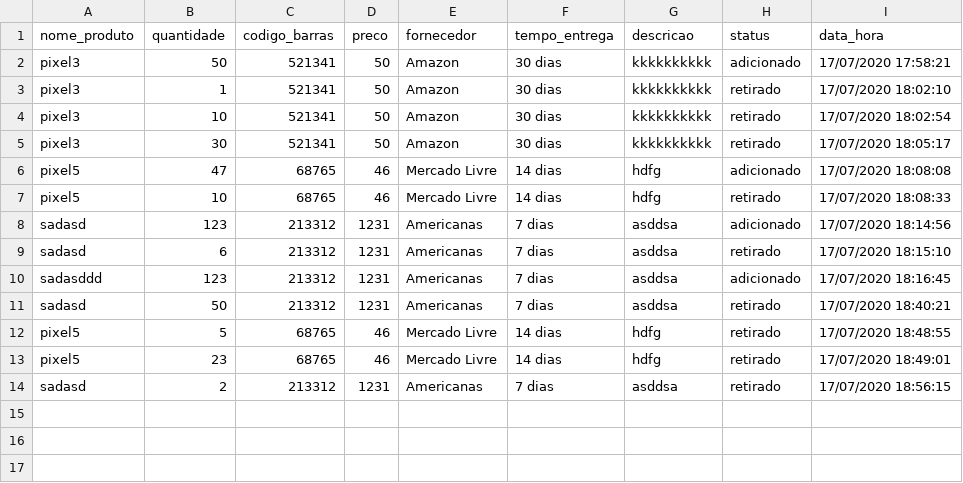
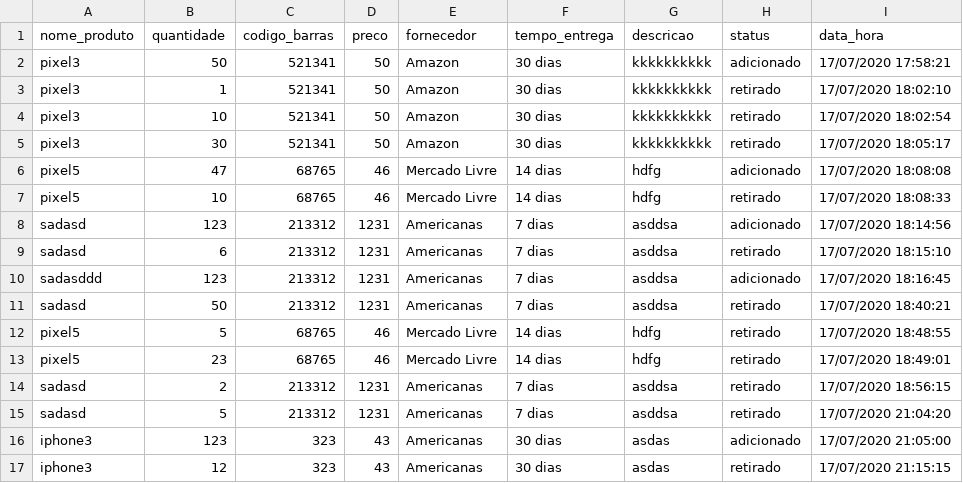
Before and after one commit to iranbrg/mi-controla, a CSV file: backend/static/pd/historico.csv, drawn as a sheet.

```diff
--- a/backend/static/pd/historico.csv
+++ b/backend/static/pd/historico.csv
@@ -14 +14,4 @@ pixel5,23,68765,46,Mercado Livre,14 dias, hdfg,retirado,17/07/2020 18:49:01
 sadasd,2,213312,1231,Americanas,7 dias, asddsa,retirado,17/07/2020 18:56:15
+sadasd,5,213312,1231,Americanas,7 dias, asddsa,retirado,17/07/2020 21:04:20
+iphone3,123,323,43,Americanas,30 dias, asdas,adicionado,17/07/2020 21:05:00
+iphone3,12,323,43,Americanas,30 dias, asdas,retirado,17/07/2020 21:15:15
```
Also changed, not shown: backend/static/pd/estoque.csv, 2 other files.
